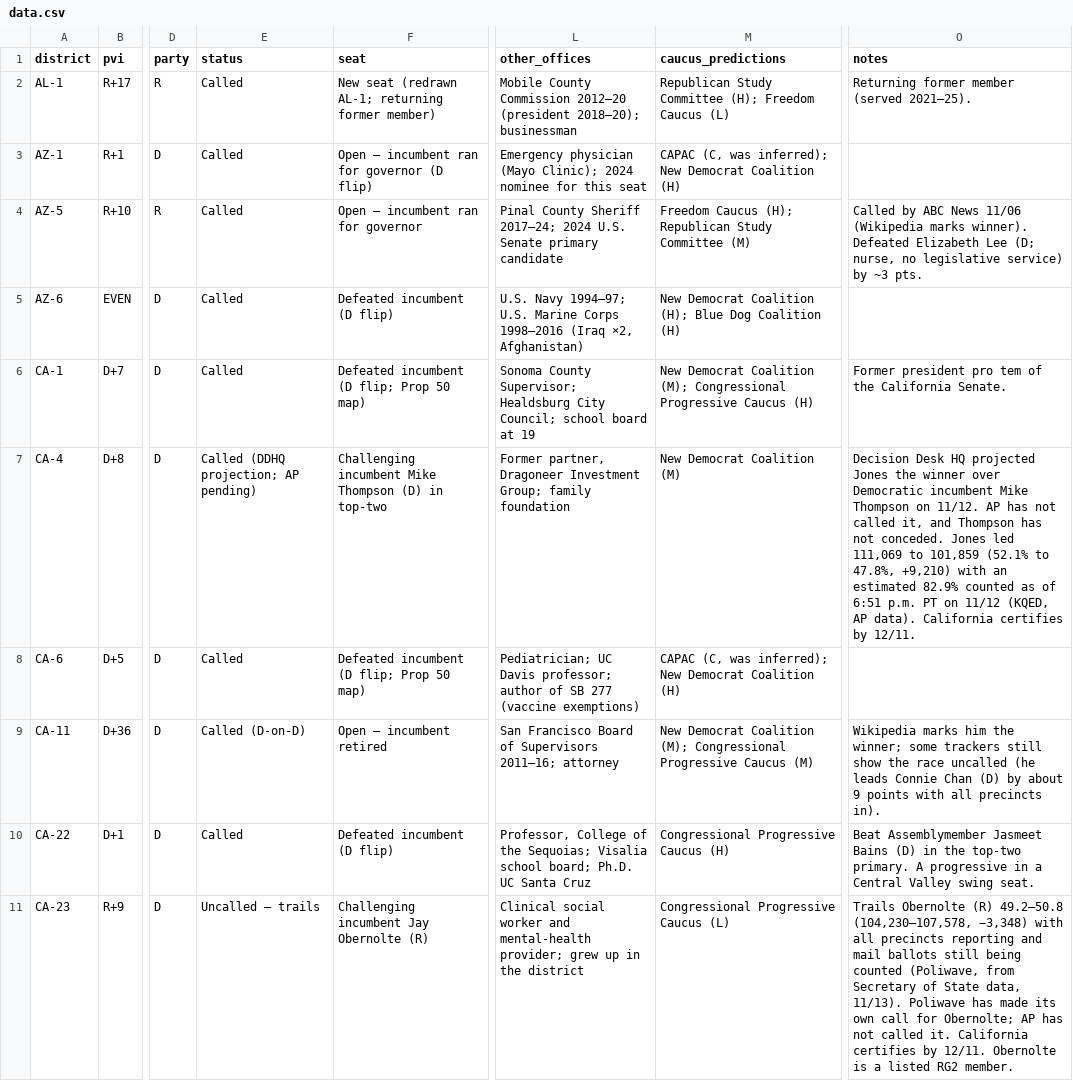
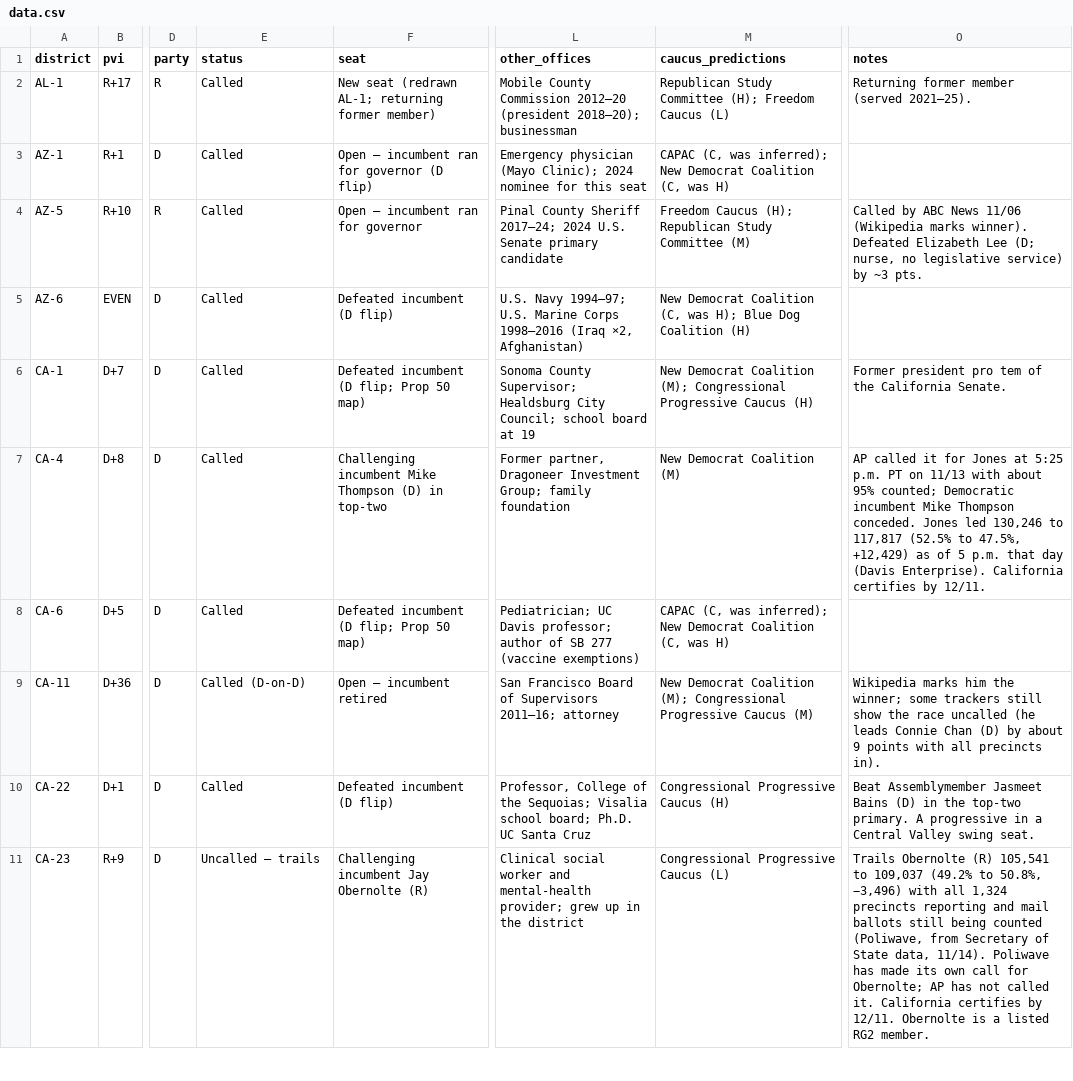
Before and after one commit to sorendayton/house-freshman-tracker, a CSV file: data.csv, drawn as a sheet; only a part is shown, gaps mark what is left out; the diff covers the shown part only; the diff names each change by its address in the sheet, - before the commit and + after, or states it on an @@ line.

Commit message:
Weekly caucus update (11/16): NDC class of 40 confirmed

```diff
--- a/data.csv
+++ b/data.csv
-M3 (caucus_predictions): …Democrat Coalition (H)
+M3 (caucus_predictions): …Democrat Coalition (C, was H)
-M5 (caucus_predictions): …Democrat Coalition (H); Blue Dog…
+M5 (caucus_predictions): …Democrat Coalition (C, was H); Blue Dog…
-E7 (status): Called (DDHQ projection; AP pending)
+E7 (status): Called
-O7 (notes): Decision Desk HQ projected Jones the winner over Democratic incumbent Mike Thompson on 11/12. AP has not called it, and Thompson has not conceded. Jones led 111,069 to 101,859 (52.1% to 47.8%, +9,210) with an estimated 82.9% counted as of 6:51 p.m. PT on 11/12 (KQED, AP data). California certifies…
+O7 (notes): AP called it for Jones at 5:25 p.m. PT on 11/13 with about 95% counted; Democratic incumbent Mike Thompson conceded. Jones led 130,246 to 117,817 (52.5% to 47.5%, +12,429) as of 5 p.m. that day (Davis Enterprise). California certifies…
-M8 (caucus_predictions): …Democrat Coalition (H)
+M8 (caucus_predictions): …Democrat Coalition (C, was H)
-O11 (notes): …Obernolte (R) 49.2–50.8 (104,230–107,578, −3,348) with all precincts reporting and mail ballots still being counted (Poliwave, from Secretary of State data, 11/13). Poliwave has…
+O11 (notes): …Obernolte (R) 105,541 to 109,037 (49.2% to 50.8%, −3,496) with all 1,324 precincts reporting and mail ballots still being counted (Poliwave, from Secretary of State data, 11/14). Poliwave has…
```
Also changed, not shown: 1 removed row and 51 edited cells elsewhere in this file, 4 other files.
